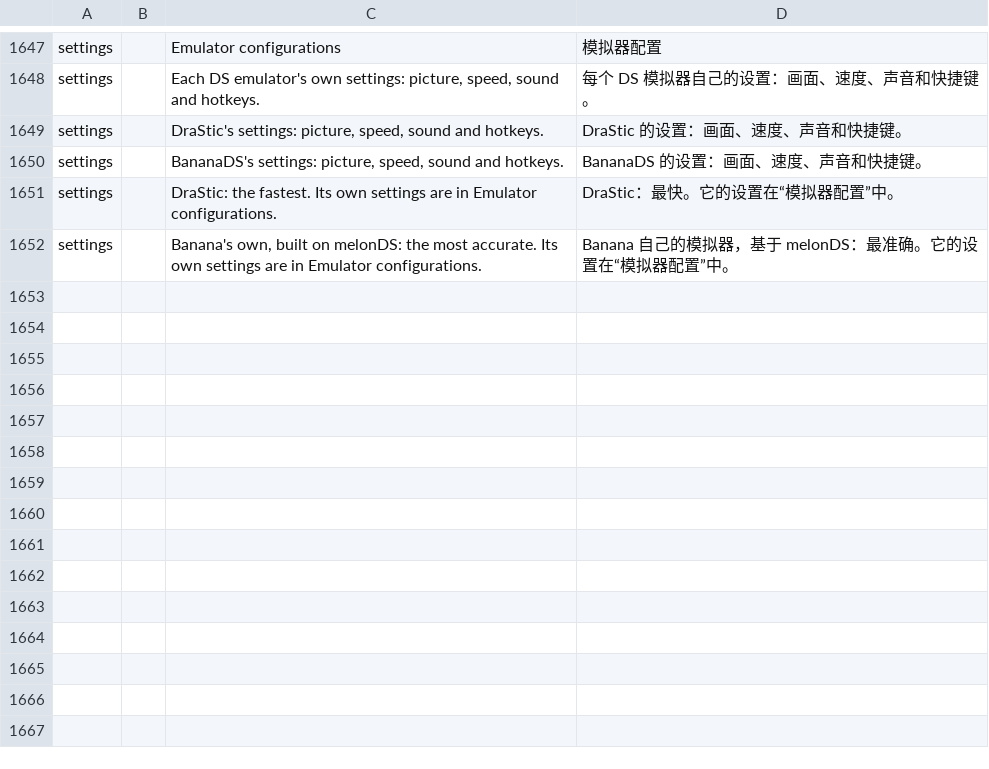
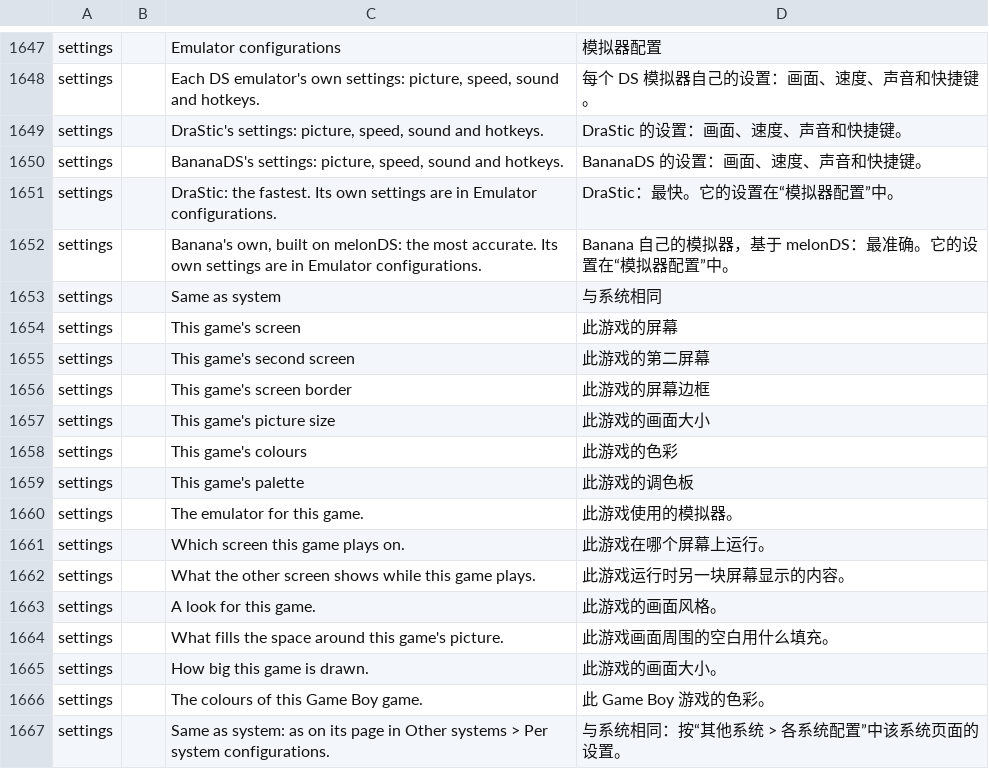
Before and after one commit to JorreFog/BananaLinux, a TSV file: ui/assets/lang/zh-cn.tsv, drawn as a sheet; only a part is shown, gaps mark what is left out.

```diff
--- a/ui/assets/lang/zh-cn.tsv
+++ b/ui/assets/lang/zh-cn.tsv
@@ -1652 +1652,16 @@ settings		DraStic: the fastest. Its own settings are in Emulator configurations.
 settings		Banana's own, built on melonDS: the most accurate. Its own settings are in Emulator configurations.	Banana 自己的模拟器，基于 melonDS：最准确。它的设置在“模拟器配置”中。
+settings		Same as system	与系统相同
+settings		This game's screen	此游戏的屏幕
+settings		This game's second screen	此游戏的第二屏幕
+settings		This game's screen border	此游戏的屏幕边框
+settings		This game's picture size	此游戏的画面大小
+settings		This game's colours	此游戏的色彩
+settings		This game's palette	此游戏的调色板
+settings		The emulator for this game.	此游戏使用的模拟器。
+settings		Which screen this game plays on.	此游戏在哪个屏幕上运行。
+settings		What the other screen shows while this game plays.	此游戏运行时另一块屏幕显示的内容。
+settings		A look for this game.	此游戏的画面风格。
+settings		What fills the space around this game's picture.	此游戏画面周围的空白用什么填充。
+settings		How big this game is drawn.	此游戏的画面大小。
+settings		The colours of this Game Boy game.	此 Game Boy 游戏的色彩。
+settings		Same as system: as on its page in Other systems > Per system configurations.	与系统相同：按“其他系统 > 各系统配置”中该系统页面的设置。
```
Also changed, not shown: ui/assets/lang/ru.tsv, 9 other files.
